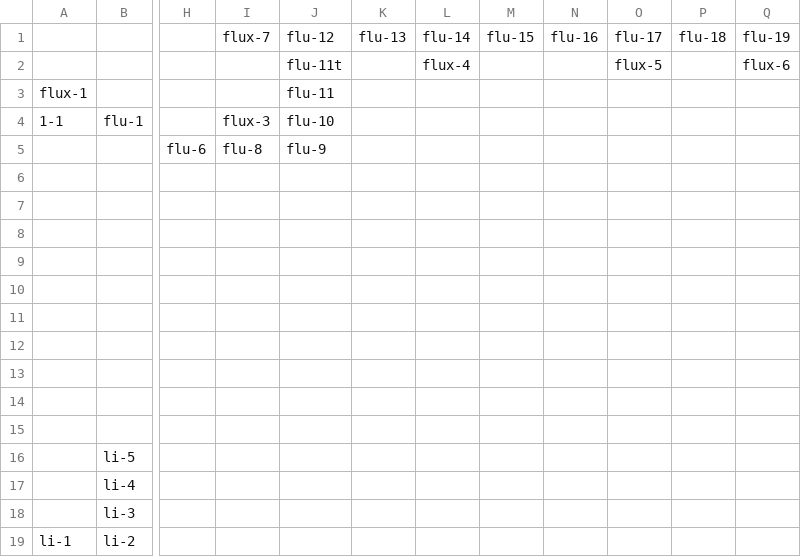
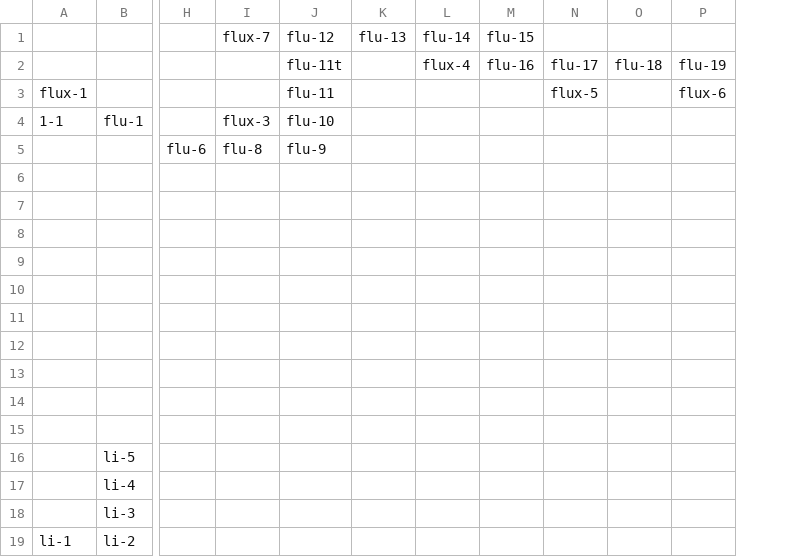
Before and after one commit to PaunchyChap/Paunchy-chaps-tein-anniversary-10-areas-and-stuff, a CSV file: data/map.csv, drawn as a sheet; only a part is shown, gaps mark what is left out; removed rows and columns are numbered as before the commit, all else as after; rows hold the shown columns only; the diff names each change by its address in the sheet, - before the commit and + after, or states it on an @@ line.

```diff
--- a/data/map.csv
+++ b/data/map.csv
-column N, row 1: flu-16
+row 1:  |  |  | flux-7 | flu-12 | flu-13 | flu-14 | flu-15
-I2: flux-7
+I2: (empty)
-J2: flu-12
+J2: flu-11t
-K2: flu-13
+K2: (empty)
-L2: flu-14
+L2: flux-4
-M2: flu-15
+M2: flu-16
-row 2:  |  |  |  | flu-11t |  | flux-4 |  |  | flux-5 |  | flux-6
-N3: (empty)
+N3: flux-5
-P3: (empty)
+P3: flux-6
```
Also changed, not shown: 10 other files.
